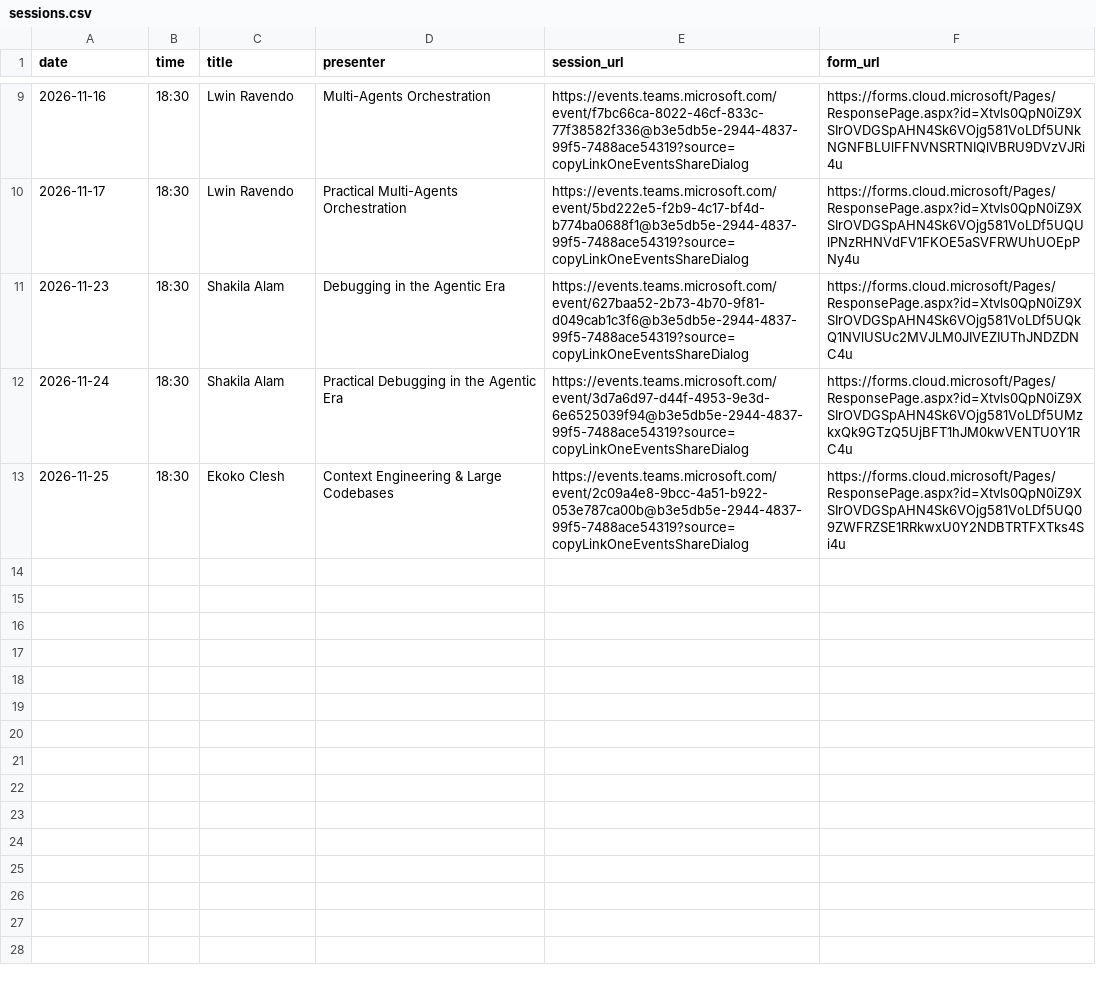
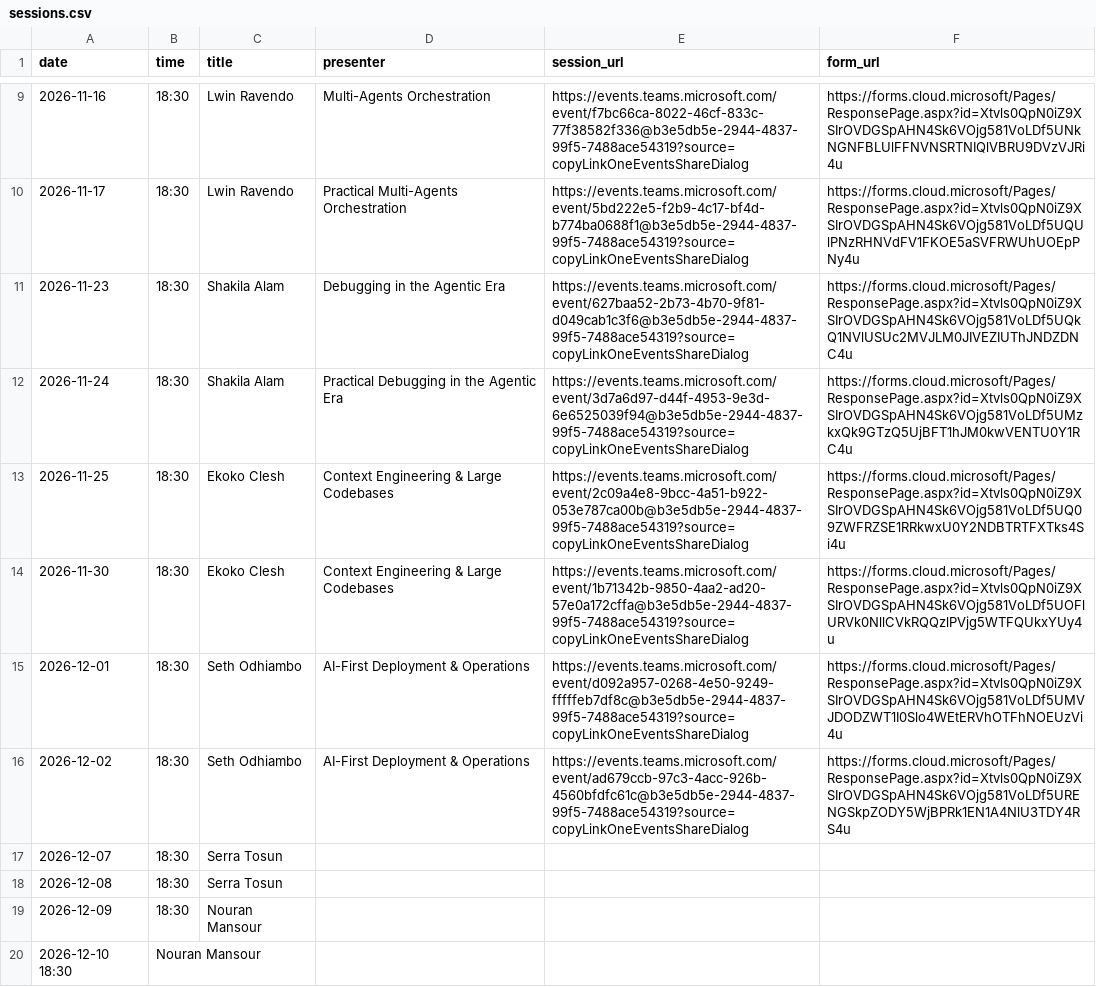
Before and after one commit to ftl-brazil-2026/AgenticAI-VibeCoding, a CSV file: materials/sessions.csv, drawn as a sheet; only a part is shown, gaps mark what is left out.

Commit message:
-- update session and calendar

```diff
--- a/materials/sessions.csv
+++ b/materials/sessions.csv
@@ -13 +13,8 @@ date,time,title,presenter,session_url,form_url
 2026-11-25, 18:30, Ekoko Clesh,Context Engineering & Large Codebases,https://events.teams.microsoft.com/event/2c09a4e8-9bcc-4a51-b922-053e787ca00b@b3e5db5e-2944-4837-99f5-7488ace54319?source=copyLinkOneEventsShareDialog,https://forms.cloud.microsoft/Pages/ResponsePage.aspx?id=Xtvls0QpN0iZ9XSIrOVDGSpAHN4Sk6VOjg581VoLDf5UQ09ZWFRZSE1RRkwxU0Y2NDBTRTFXTks4Si4u
+2026-11-30, 18:30, Ekoko Clesh, Context Engineering & Large Codebases, https://events.teams.microsoft.com/event/1b71342b-9850-4aa2-ad20-57e0a172cffa@b3e5db5e-2944-4837-99f5-7488ace54319?source=copyLinkOneEventsShareDialog, https://forms.cloud.microsoft/Pages/ResponsePage.aspx?id=Xtvls0QpN0iZ9XSIrOVDGSpAHN4Sk6VOjg581VoLDf5UOFlURVk0NllCVkRQQzlPVjg5WTFQUkxYUy4u
+2026-12-01, 18:30, Seth Odhiambo, AI-First Deployment & Operations, https://events.teams.microsoft.com/event/d092a957-0268-4e50-9249-fffffeb7df8c@b3e5db5e-2944-4837-99f5-7488ace54319?source=copyLinkOneEventsShareDialog,https://forms.cloud.microsoft/Pages/ResponsePage.aspx?id=Xtvls0QpN0iZ9XSIrOVDGSpAHN4Sk6VOjg581VoLDf5UMVJDODZWT1I0Slo4WEtERVhOTFhNOEUzVi4u
+2026-12-02, 18:30, Seth Odhiambo, AI-First Deployment & Operations, https://events.teams.microsoft.com/event/ad679ccb-97c3-4acc-926b-4560bfdfc61c@b3e5db5e-2944-4837-99f5-7488ace54319?source=copyLinkOneEventsShareDialog,https://forms.cloud.microsoft/Pages/ResponsePage.aspx?id=Xtvls0QpN0iZ9XSIrOVDGSpAHN4Sk6VOjg581VoLDf5URENGSkpZODY5WjBPRk1EN1A4NlU3TDY4RS4u
+2026-12-07, 18:30, Serra Tosun,,,
+2026-12-08, 18:30,Serra Tosun,,,
+2026-12-09, 18:30,Nouran Mansour,,,
+2026-12-10 18:30,Nouran Mansour,,,
```
Also changed, not shown: 1 other file.
